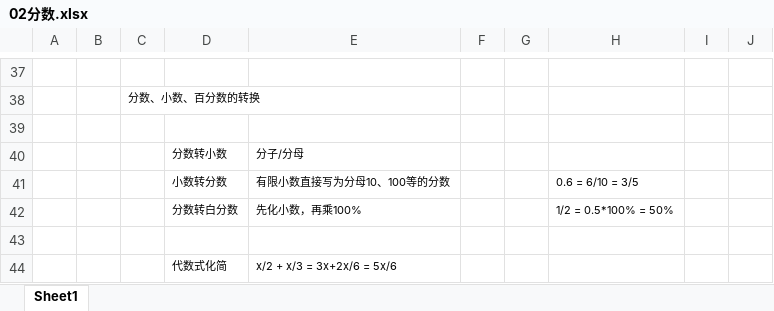
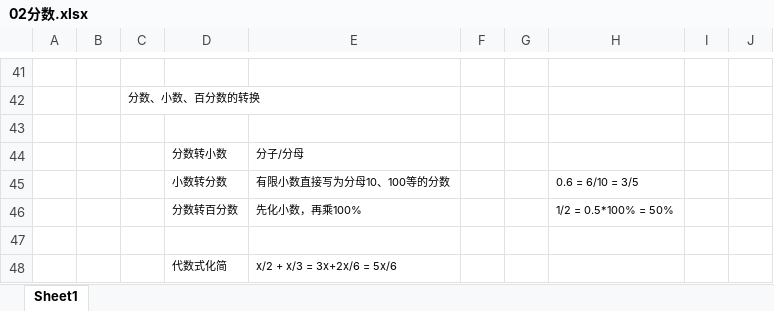
Before and after one commit to zimuyue/data-analytics, an Excel workbook: math/02分数.xlsx, sheet Sheet1, drawn as a sheet; only a part is shown, gaps mark what is left out; values as stored, in another font and other column widths than the file's, no borders; removed rows and columns are numbered as before the commit, all else as after; the diff covers the shown part only; the diff names each change by its address in the sheet, - before the commit and + after, or states it on an @@ line.

```diff
--- a/math/02分数.xlsx (sheet Sheet1)
+++ b/math/02分数.xlsx (sheet Sheet1)
-column I, empty
+column J, empty
-D46: 分数转白分数
+D46: 分数转百分数
```
Also changed, not shown: 10 added rows, 6 removed rows and 4 edited cells elsewhere in this sheet, excel/18图表与Offset函数.xlsx, math/01认识数.xlsx, 3 other files.
